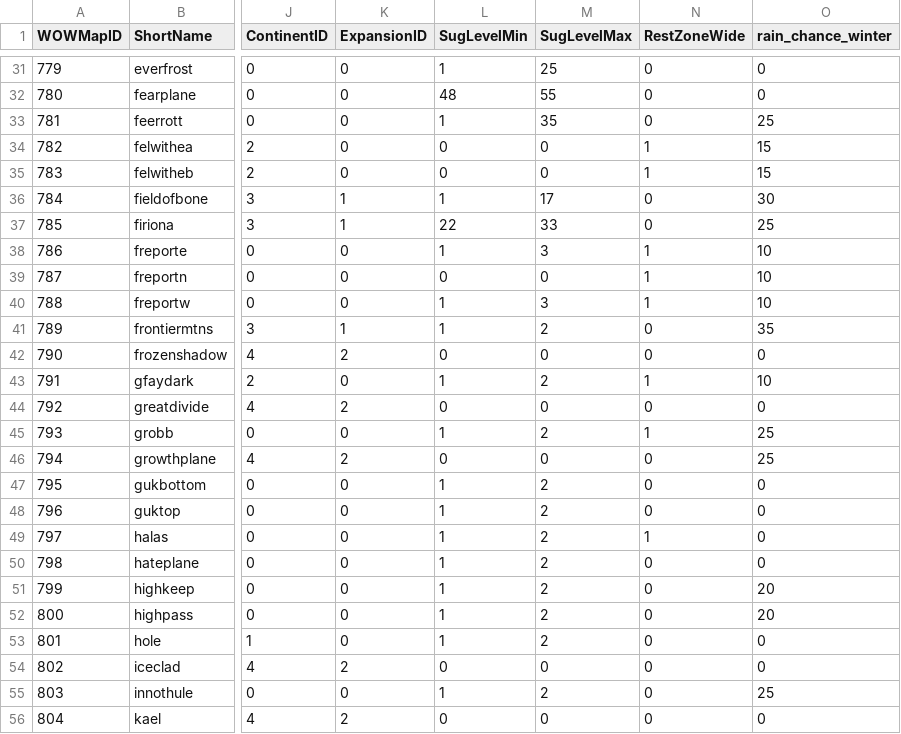
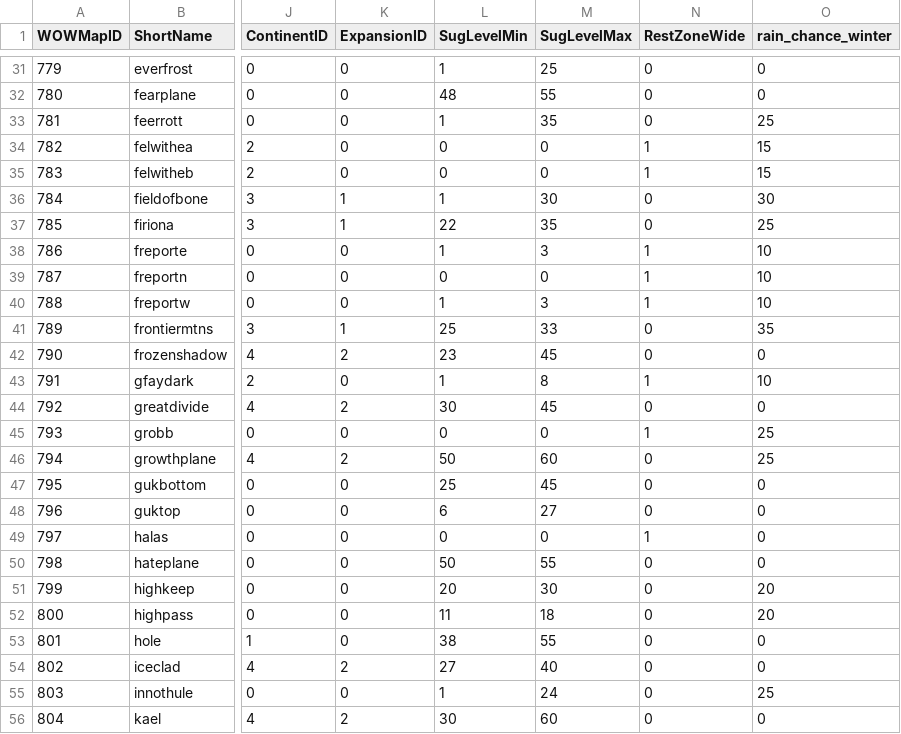
Before and after one commit to NathanHandley/EQWOWConverter, a CSV file: Assets/WorldData/ZoneProperties.csv, drawn as a sheet; only a part is shown, gaps mark what is left out; the diff covers the shown part only; the diff names each change by its address in the sheet, - before the commit and + after, or states it on an @@ line.

Commit message:
Add suggested levels to all zones

```diff
--- a/Assets/WorldData/ZoneProperties.csv
+++ b/Assets/WorldData/ZoneProperties.csv
-M36 (SugLevelMax): 17
+M36 (SugLevelMax): 30
-M37 (SugLevelMax): 33
+M37 (SugLevelMax): 35
-L41 (SugLevelMin): 1
+L41 (SugLevelMin): 25
-M41 (SugLevelMax): 2
+M41 (SugLevelMax): 33
-L42 (SugLevelMin): 0
+L42 (SugLevelMin): 23
-M42 (SugLevelMax): 0
+M42 (SugLevelMax): 45
-M43 (SugLevelMax): 2
+M43 (SugLevelMax): 8
-L44 (SugLevelMin): 0
+L44 (SugLevelMin): 30
-M44 (SugLevelMax): 0
+M44 (SugLevelMax): 45
-L45 (SugLevelMin): 1
+L45 (SugLevelMin): 0
-M45 (SugLevelMax): 2
+M45 (SugLevelMax): 0
-L46 (SugLevelMin): 0
+L46 (SugLevelMin): 50
-M46 (SugLevelMax): 0
+M46 (SugLevelMax): 60
-L47 (SugLevelMin): 1
+L47 (SugLevelMin): 25
-M47 (SugLevelMax): 2
+M47 (SugLevelMax): 45
-L48 (SugLevelMin): 1
+L48 (SugLevelMin): 6
-M48 (SugLevelMax): 2
+M48 (SugLevelMax): 27
-L49 (SugLevelMin): 1
+L49 (SugLevelMin): 0
-M49 (SugLevelMax): 2
+M49 (SugLevelMax): 0
-L50 (SugLevelMin): 1
+L50 (SugLevelMin): 50
-M50 (SugLevelMax): 2
+M50 (SugLevelMax): 55
-L51 (SugLevelMin): 1
+L51 (SugLevelMin): 20
-M51 (SugLevelMax): 2
+M51 (SugLevelMax): 30
-L52 (SugLevelMin): 1
+L52 (SugLevelMin): 11
-M52 (SugLevelMax): 2
+M52 (SugLevelMax): 18
-L53 (SugLevelMin): 1
+L53 (SugLevelMin): 38
-M53 (SugLevelMax): 2
+M53 (SugLevelMax): 55
-L54 (SugLevelMin): 0
+L54 (SugLevelMin): 27
-M54 (SugLevelMax): 0
+M54 (SugLevelMax): 40
-M55 (SugLevelMax): 2
+M55 (SugLevelMax): 24
-L56 (SugLevelMin): 0
+L56 (SugLevelMin): 30
-M56 (SugLevelMax): 0
+M56 (SugLevelMax): 60
```
Also changed, not shown: 137 edited cells elsewhere in this file.
